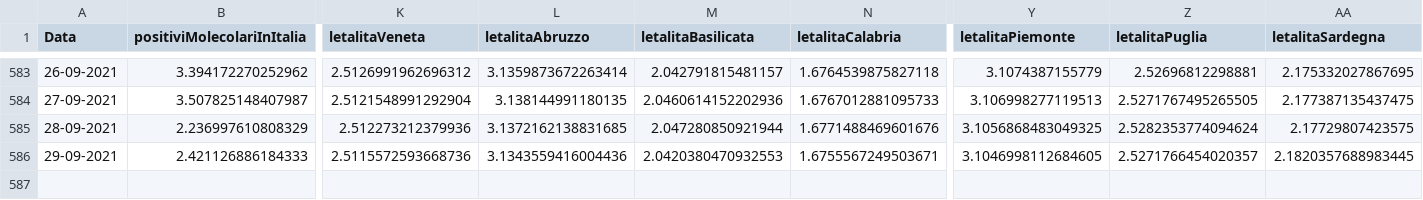
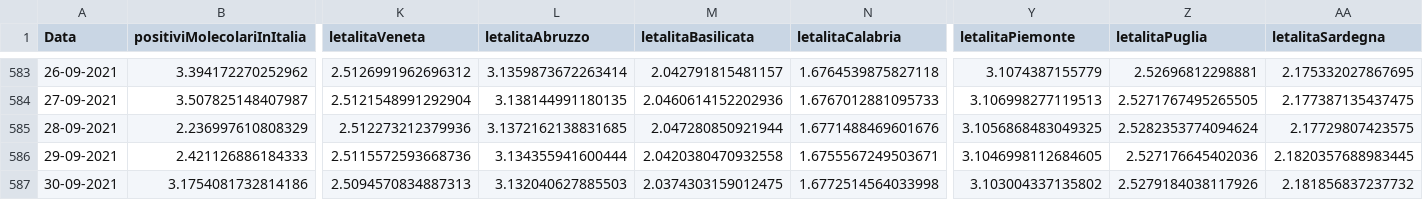
Before and after one commit to DigitalChriAri/Covid, a CSV file: Covid19GraficiItaliaEVeneto.csv, drawn as a sheet; only a part is shown, gaps mark what is left out; rows hold the shown columns only; the diff names each change by its address in the sheet, - before the commit and + after, or states it on an @@ line.

```diff
--- a/Covid19GraficiItaliaEVeneto.csv
+++ b/Covid19GraficiItaliaEVeneto.csv
-L586 (letalitaAbruzzo): 3.1343559416004436
+L586 (letalitaAbruzzo): 3.134355941600444
-M586 (letalitaBasilicata): 2.0420380470932553
+M586 (letalitaBasilicata): 2.0420380470932558
-Z586 (letalitaPuglia): 2.5271766454020357
+Z586 (letalitaPuglia): 2.527176645402036
+row 587: 30-09-2021 | 3.1754081732814186 | 2.5094570834887313 | 3.132040627885503 | 2.0374303159012475 | 1.6772514564033998 | 3.103004337135802 | 2.5279184038117926 | 2.181856837237732
```
Also changed, not shown: Covid19GraficiTamponiTotaliItaliaEVeneto.csv.
